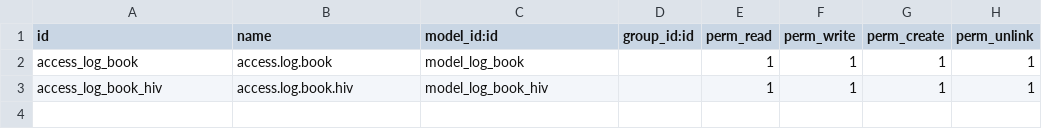
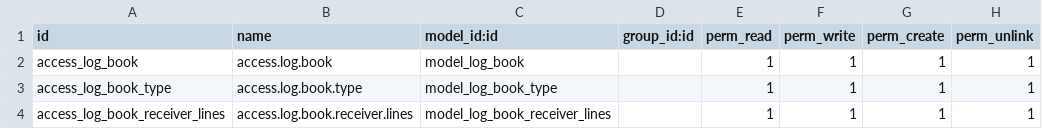
Before and after one commit to yEnz10/log_book, a CSV file: security/ir.model.access.csv, drawn as a sheet.

```diff
--- a/security/ir.model.access.csv
+++ b/security/ir.model.access.csv
@@ -2,2 +2,3 @@ id,name,model_id:id,group_id:id,perm_read,perm_write,perm_create,perm_unlink
 access_log_book,access.log.book,model_log_book,,1,1,1,1
-access_log_book_hiv,access.log.book.hiv,model_log_book_hiv,,1,1,1,1
+access_log_book_type,access.log.book.type,model_log_book_type,,1,1,1,1
+access_log_book_receiver_lines,access.log.book.receiver.lines,model_log_book_receiver_lines,,1,1,1,1
```
Also changed, not shown: 4 other files.
